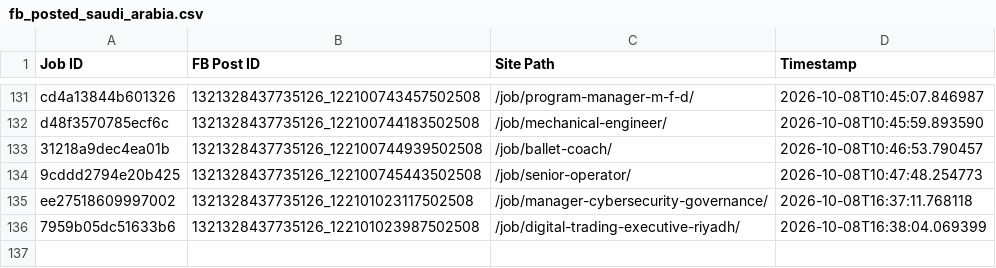
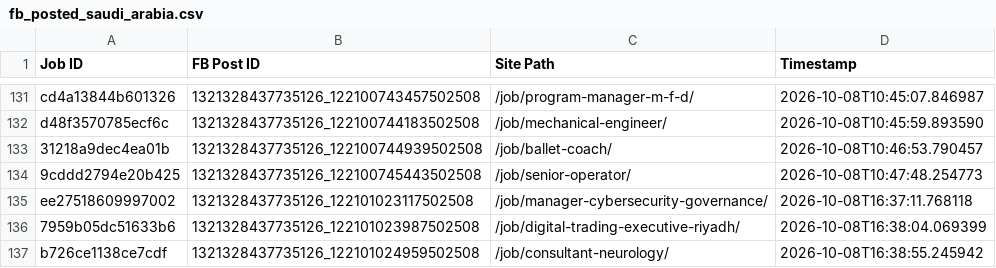
Before and after one commit to paulinepule2000/sa-sm, a CSV file: fb_posted_saudi_arabia.csv, drawn as a sheet; only a part is shown, gaps mark what is left out.

```diff
--- a/fb_posted_saudi_arabia.csv
+++ b/fb_posted_saudi_arabia.csv
@@ -136 +136,2 @@ ee27518609997002,1321328437735126_122101023117502508,/job/manager-cybersecurity-
 7959b05dc51633b6,1321328437735126_122101023987502508,/job/digital-trading-executive-riyadh/,2026-10-08T16:38:04.069399
+b726ce1138ce7cdf,1321328437735126_122101024959502508,/job/consultant-neurology/,2026-10-08T16:38:55.245942
```
